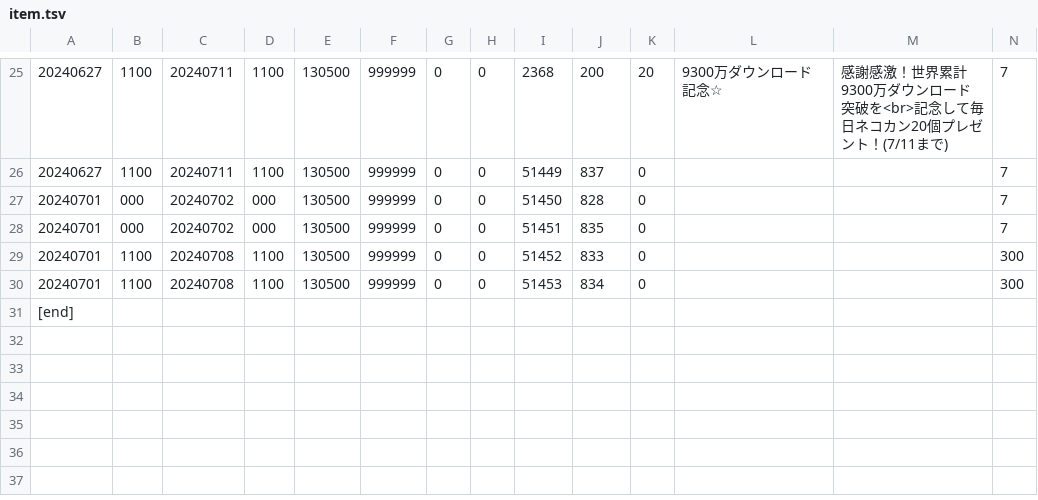
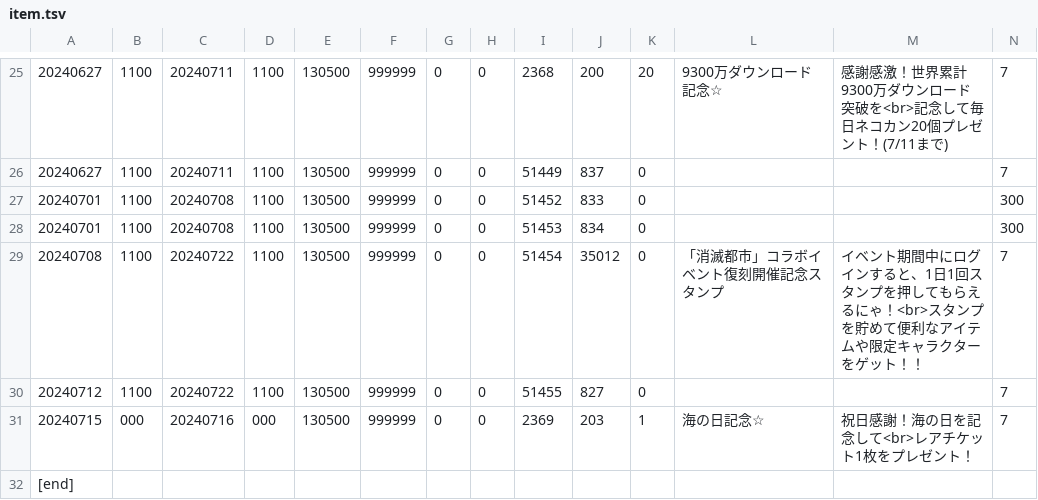
Before and after one commit to yuki111188/yukiEventData, a TSV file: eventfile/item.tsv, drawn as a sheet; only a part is shown, gaps mark what is left out; removed rows and columns are numbered as before the commit, all else as after; rows hold the shown columns only; the diff names each change by its address in the sheet, - before the commit and + after, or states it on an @@ line.

```diff
--- a/eventfile/item.tsv
+++ b/eventfile/item.tsv
-row 27: 20240701 | 000 | 20240702 | 000 | 130500 | 999999 | 0 | 0 | 51450 | 828 | 0 |  |  | 7
-row 28: 20240701 | 000 | 20240702 | 000 | 130500 | 999999 | 0 | 0 | 51451 | 835 | 0 |  |  | 7
+row 29: 20240708 | 1100 | 20240722 | 1100 | 130500 | 999999 | 0 | 0 | 51454 | 35012 | 0 | 「消滅都市」コラボイベント復刻開催記念スタンプ | イベント期間中にログインすると、1日1回スタンプを押してもらえるにゃ！<br>スタンプを貯めて便利なアイテムや限定キャラクターをゲット！！ | 7
+row 30: 20240712 | 1100 | 20240722 | 1100 | 130500 | 999999 | 0 | 0 | 51455 | 827 | 0 |  |  | 7
+row 31: 20240715 | 000 | 20240716 | 000 | 130500 | 999999 | 0 | 0 | 2369 | 203 | 1 | 海の日記念☆ | 祝日感謝！海の日を記念して<br>レアチケット1枚をプレゼント！ | 7
```
Also changed, not shown: eventfile/gatya.tsv, eventfile/sale.tsv, 1 other file.
